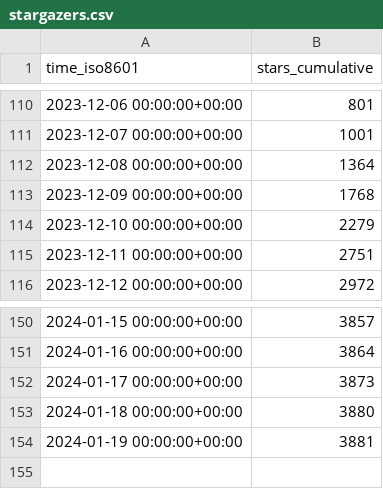
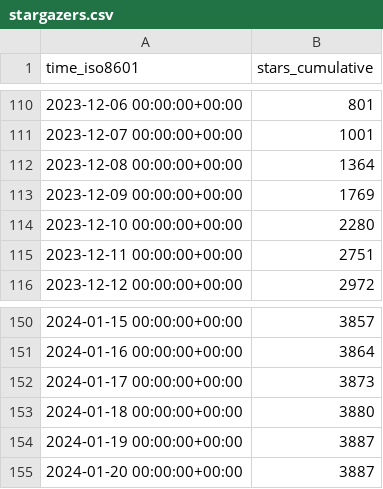
Before and after one commit to hokhyk/superduperdb, a CSV file: SuperDuperDB/superduperdb/ghrs-data/stargazers.csv, drawn as a sheet; only a part is shown, gaps mark what is left out.

```diff
--- a/SuperDuperDB/superduperdb/ghrs-data/stargazers.csv
+++ b/SuperDuperDB/superduperdb/ghrs-data/stargazers.csv
@@ -112,4 +112,4 @@ time_iso8601,stars_cumulative
 2023-12-08 00:00:00+00:00,1364
-2023-12-09 00:00:00+00:00,1768
-2023-12-10 00:00:00+00:00,2279
+2023-12-09 00:00:00+00:00,1769
+2023-12-10 00:00:00+00:00,2280
 2023-12-11 00:00:00+00:00,2751
@@ -153,2 +153,3 @@ time_iso8601,stars_cumulative
 2024-01-18 00:00:00+00:00,3880
-2024-01-19 00:00:00+00:00,3881
+2024-01-19 00:00:00+00:00,3887
+2024-01-20 00:00:00+00:00,3887
```
Also changed, not shown: SuperDuperDB/superduperdb/ghrs-data/forks.csv.
